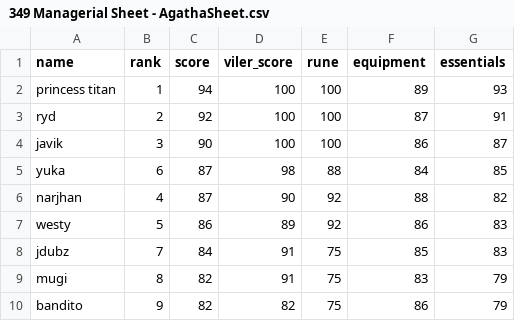
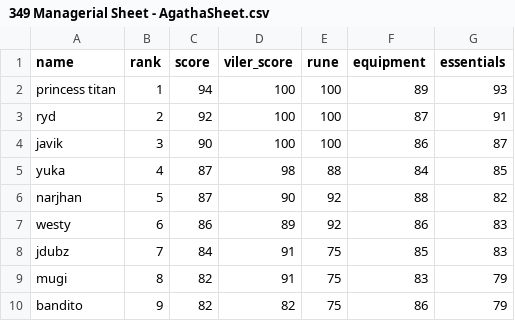
Before and after one commit to Rampage332/Agatha-event-bot, a CSV file: 349 Managerial Sheet - AgathaSheet.csv, drawn as a sheet; only a part is shown.

Commit message:
Add files via upload

```diff
--- a/349 Managerial Sheet - AgathaSheet.csv
+++ b/349 Managerial Sheet - AgathaSheet.csv
@@ -4,5 +4,5 @@ ryd,2,92,100,100,87,91
 javik,3,90,100,100,86,87
-yuka,6,87,98,88,84,85
-narjhan,4,87,90,92,88,82
-westy,5,86,89,92,86,83
+yuka,4,87,98,88,84,85
+narjhan,5,87,90,92,88,82
+westy,6,86,89,92,86,83
 jdubz,7,84,91,75,85,83
```
